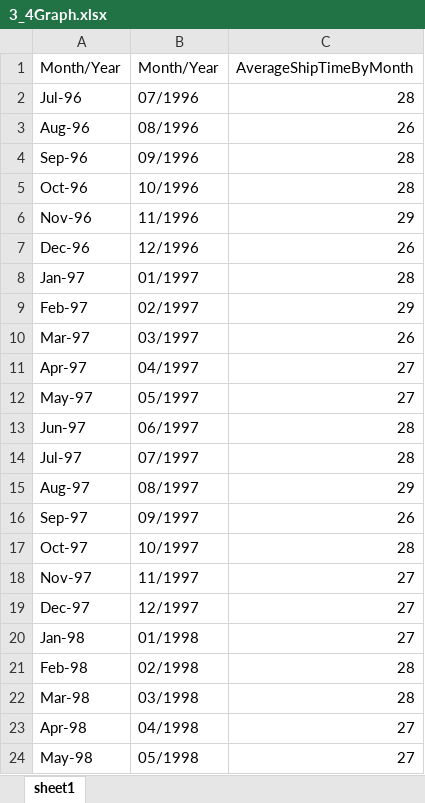
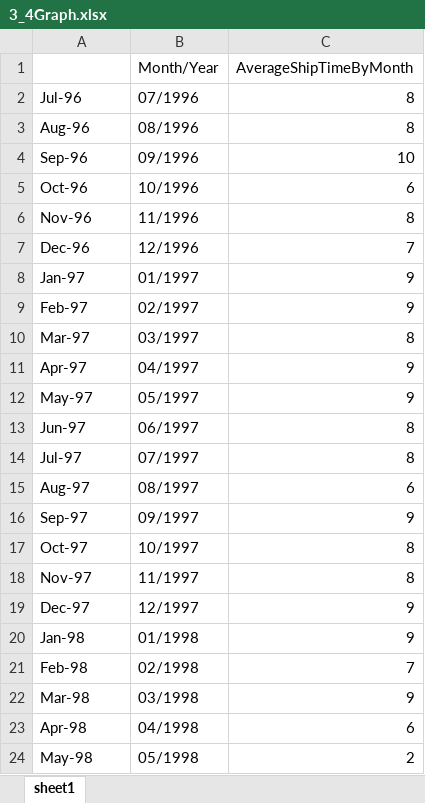
Before and after one commit to Sogurung16/SQLMiniProject, an Excel workbook: 3_4Graph.xlsx, sheet sheet1, drawn as a sheet; values as stored, in another font and other column widths than the file's, no borders; charts and pictures not drawn; the diff names each change by its address in the sheet, - before the commit and + after, or states it on an @@ line.

```diff
--- a/3_4Graph.xlsx (sheet sheet1)
+++ b/3_4Graph.xlsx (sheet sheet1)
-A1: Month/Year
+A1: (empty)
-C2 (AverageShipTimeByMonth): 28
+C2 (AverageShipTimeByMonth): 8
-C3 (AverageShipTimeByMonth): 26
+C3 (AverageShipTimeByMonth): 8
-C4 (AverageShipTimeByMonth): 28
+C4 (AverageShipTimeByMonth): 10
-C5 (AverageShipTimeByMonth): 28
+C5 (AverageShipTimeByMonth): 6
-C6 (AverageShipTimeByMonth): 29
+C6 (AverageShipTimeByMonth): 8
-C7 (AverageShipTimeByMonth): 26
+C7 (AverageShipTimeByMonth): 7
-C8 (AverageShipTimeByMonth): 28
+C8 (AverageShipTimeByMonth): 9
-C9 (AverageShipTimeByMonth): 29
+C9 (AverageShipTimeByMonth): 9
-C10 (AverageShipTimeByMonth): 26
+C10 (AverageShipTimeByMonth): 8
-C11:C12 (AverageShipTimeByMonth): 27
+C11:C12 (AverageShipTimeByMonth): 9
-C13:C14 (AverageShipTimeByMonth): 28
+C13:C14 (AverageShipTimeByMonth): 8
-C15 (AverageShipTimeByMonth): 29
+C15 (AverageShipTimeByMonth): 6
-C16 (AverageShipTimeByMonth): 26
+C16 (AverageShipTimeByMonth): 9
-C17 (AverageShipTimeByMonth): 28
+C17 (AverageShipTimeByMonth): 8
-C18 (AverageShipTimeByMonth): 27
+C18 (AverageShipTimeByMonth): 8
-C19:C20 (AverageShipTimeByMonth): 27
+C19:C20 (AverageShipTimeByMonth): 9
-C21 (AverageShipTimeByMonth): 28
+C21 (AverageShipTimeByMonth): 7
-C22 (AverageShipTimeByMonth): 28
+C22 (AverageShipTimeByMonth): 9
-C23 (AverageShipTimeByMonth): 27
+C23 (AverageShipTimeByMonth): 6
-C24 (AverageShipTimeByMonth): 27
+C24 (AverageShipTimeByMonth): 2
```
Also changed, not shown: charts or pictures, 2 other files.
